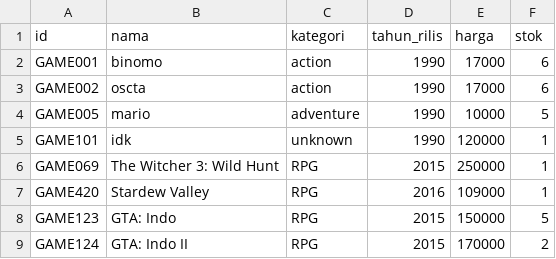
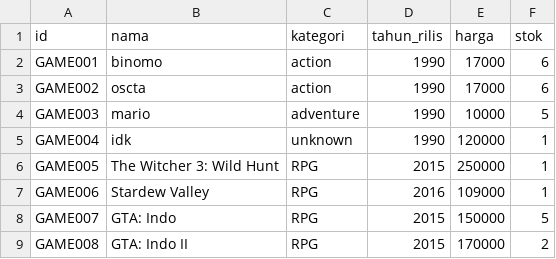
Before and after one commit to KenEzekiel/TubesDaspro, a CSV file: Database/save-file-1/game.csv, drawn as a sheet.

Commit message:
fixed parsing in module F07, F11, F13. Fixed game ID in game.csv
added header to the parsing in module F07 and F11

fixed parsing in module F13

Game ID was changed to be in order

```diff
--- a/Database/save-file-1/game.csv
+++ b/Database/save-file-1/game.csv
@@ -3,7 +3,7 @@ GAME001;binomo;action;1990;17000;6
 GAME002;oscta;action;1990;17000;6
-GAME005;mario;adventure;1990;10000;5
-GAME101;idk;unknown;1990;120000;1
-GAME069;The Witcher 3: Wild Hunt;RPG;2015;250000;1
-GAME420;Stardew Valley;RPG;2016;109000;1
-GAME123;GTA: Indo;RPG;2015;150000;5
-GAME124;GTA: Indo II;RPG;2015;170000;2
+GAME003;mario;adventure;1990;10000;5
+GAME004;idk;unknown;1990;120000;1
+GAME005;The Witcher 3: Wild Hunt;RPG;2015;250000;1
+GAME006;Stardew Valley;RPG;2016;109000;1
+GAME007;GTA: Indo;RPG;2015;150000;5
+GAME008;GTA: Indo II;RPG;2015;170000;2
```
Also changed, not shown: 4 other files.
